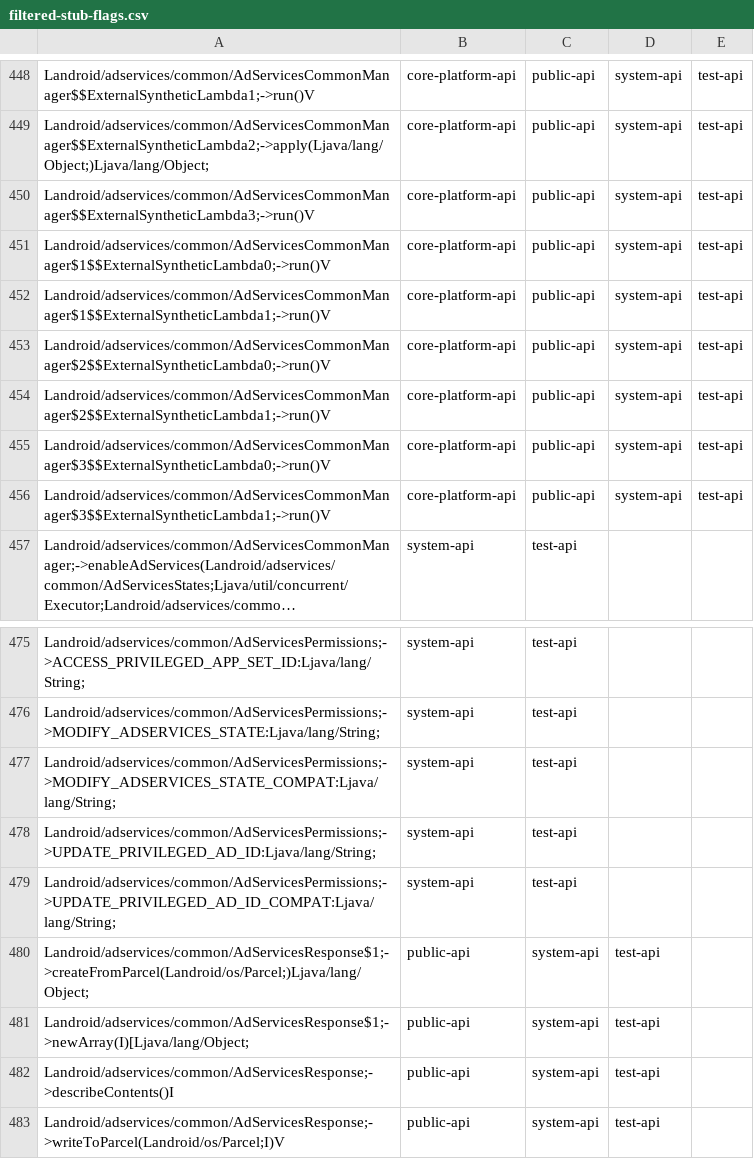
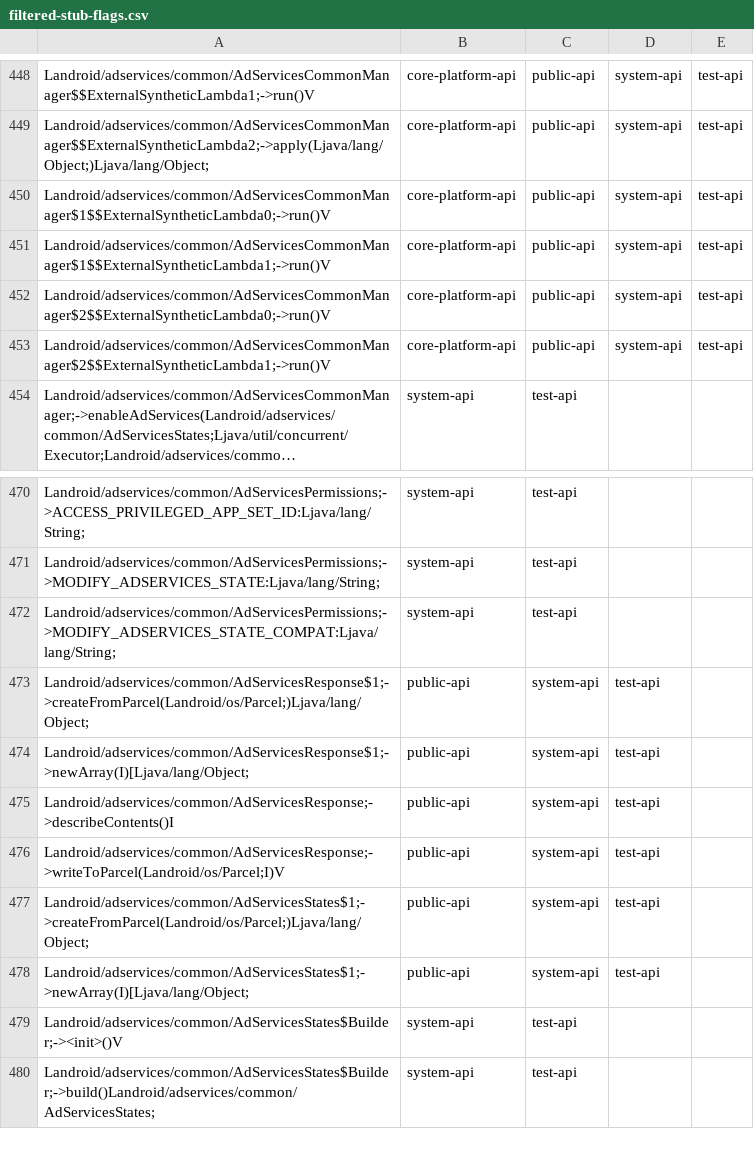
Before and after one commit to ralph950412/AdServices, a CSV file: go/current/hiddenapi/filtered-stub-flags.csv, drawn as a sheet; only a part is shown, gaps mark what is left out; the shorter side is filled out with more unchanged rows; long unchanged cells end in …; the diff covers the shown part only; the diff names each change by its address in the sheet, - before the commit and + after, or states it on an @@ line.

```diff
--- a/go/current/hiddenapi/filtered-stub-flags.csv
+++ b/go/current/hiddenapi/filtered-stub-flags.csv
-row 450: Landroid/adservices/common/AdServicesCommonManager$$ExternalSyntheticLambda3;->run()V | core-platform-api | public-api | system-api | test-api
-row 455: Landroid/adservices/common/AdServicesCommonManager$3$$ExternalSyntheticLambda0;->run()V | core-platform-api | public-api | system-api | test-api
-row 456: Landroid/adservices/common/AdServicesCommonManager$3$$ExternalSyntheticLambda1;->run()V | core-platform-api | public-api | system-api | test-api
-row 478: Landroid/adservices/common/AdServicesPermissions;->UPDATE_PRIVILEGED_AD_ID:Ljava/lang/String; | system-api | test-api
-row 479: Landroid/adservices/common/AdServicesPermissions;->UPDATE_PRIVILEGED_AD_ID_COMPAT:Ljava/lang/String; | system-api | test-api
```
Also changed, not shown: 19 removed rows elsewhere in this file, go/current/hiddenapi/filtered-flags.csv, go/current/hiddenapi/signature-patterns.csv, 9 other files.
